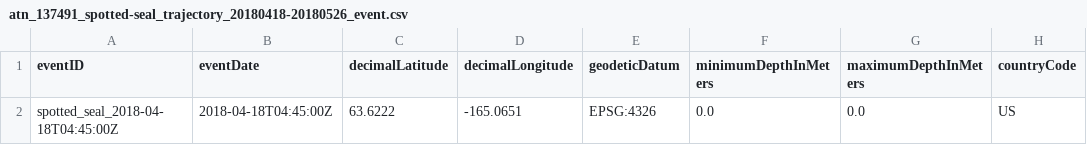
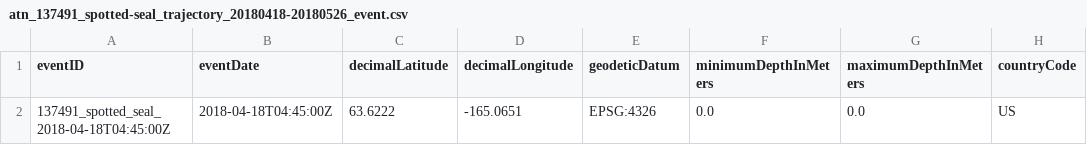
Before and after one commit to ioos/bio_data_guide, a CSV file: datasets/atn_satellite_telemetry/data/dwc/137491/atn_137491_spotted-seal_trajectory_20180418-20180526_event.csv, drawn as a sheet; only a part is shown; the diff names each change by its address in the sheet, - before the commit and + after, or states it on an @@ line.

```diff
--- a/datasets/atn_satellite_telemetry/data/dwc/137491/atn_137491_spotted-seal_trajectory_20180418-20180526_event.csv
+++ b/datasets/atn_satellite_telemetry/data/dwc/137491/atn_137491_spotted-seal_trajectory_20180418-20180526_event.csv
-A2 (eventID): spotted_seal_2018-04-18T04:45:00Z
+A2 (eventID): 137491_spotted_seal_2018-04-18T04:45:00Z
```
Also changed, not shown: datasets/atn_satellite_telemetry/data/dwc/137491/atn_137491_spotted-seal_trajectory_20180418-20180526_emof.csv, datasets/atn_satellite_telemetry/data/dwc/137491/atn_137491_spotted-seal_trajectory_20180418-20180526_occurrence.csv, 12 other files.
